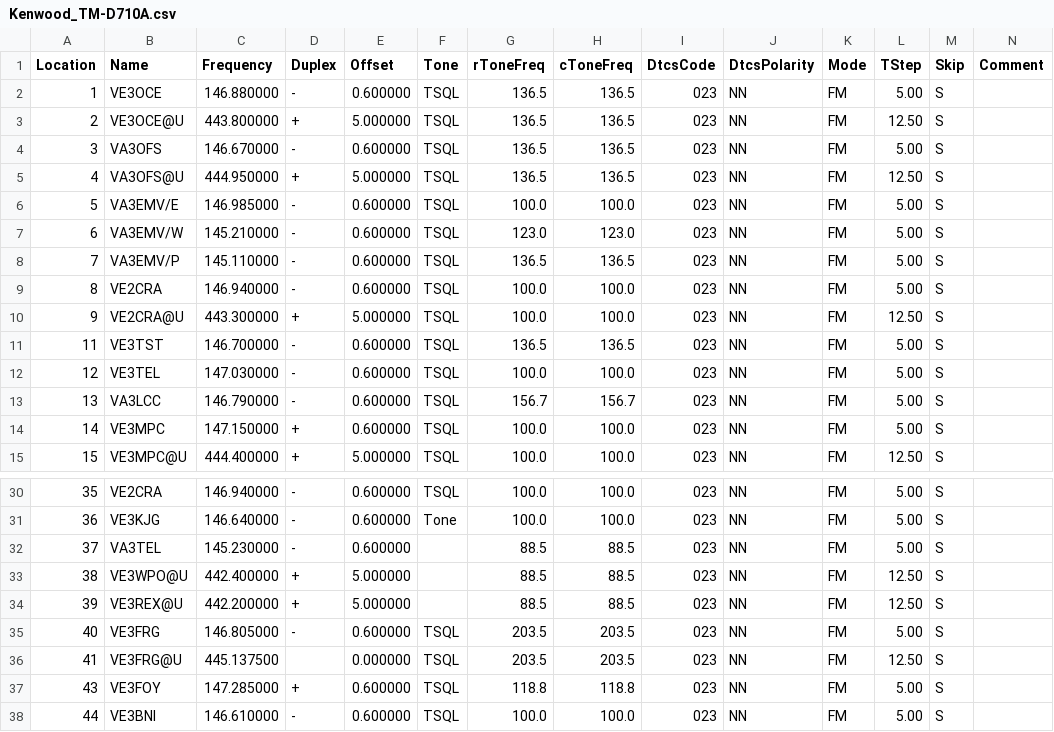
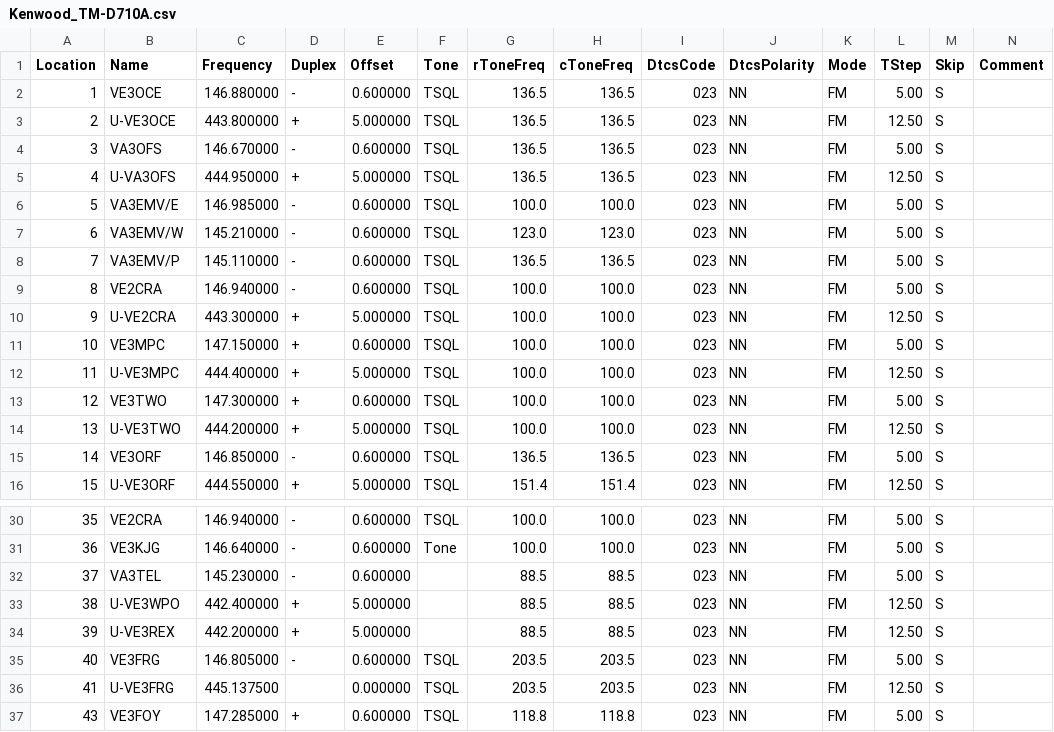
Before and after one commit to tylert/freq-lists, a CSV file: radios/Kenwood_TM-D710A.csv, drawn as a sheet; only a part is shown, gaps mark what is left out; the shorter side is filled out with more unchanged rows; addresses are those after the commit; rows hold the shown columns only; the diff covers the shown part only; the diff names each change by its address in the sheet, - before the commit and + after, or states it on an @@ line.

Commit message:
Bring the recorded memory locations into line with the stubs

```diff
--- a/radios/Kenwood_TM-D710A.csv
+++ b/radios/Kenwood_TM-D710A.csv
-B3 (Name): VE3OCE@U
+B3 (Name): U-VE3OCE
-B5 (Name): VA3OFS@U
+B5 (Name): U-VA3OFS
-B10 (Name): VE2CRA@U
+B10 (Name): U-VE2CRA
+row 11: 10 | VE3MPC | 147.150000 | + | 0.600000 | TSQL | 100.0 | 100.0 | 023 | NN | FM | 5.00 | S
-B12 (Name): VE3TST
+B12 (Name): U-VE3MPC
-C12 (Frequency): 146.700000
+C12 (Frequency): 444.400000
-D12:D14 (Duplex): -
+D12:D14 (Duplex): +
-E12 (Offset): 0.600000
+E12 (Offset): 5.000000
-G12 (rToneFreq): 136.5
+G12 (rToneFreq): 100.0
-H12 (cToneFreq): 136.5
+H12 (cToneFreq): 100.0
-L12 (TStep): 5.00
+L12 (TStep): 12.50
-B13 (Name): VE3TEL
+B13 (Name): VE3TWO
-C13 (Frequency): 147.030000
+C13 (Frequency): 147.300000
-B14 (Name): VA3LCC
+B14 (Name): U-VE3TWO
-C14 (Frequency): 146.790000
+C14 (Frequency): 444.200000
-E14 (Offset): 0.600000
+E14 (Offset): 5.000000
-G14 (rToneFreq): 156.7
+G14 (rToneFreq): 100.0
-H14 (cToneFreq): 156.7
+H14 (cToneFreq): 100.0
-L14 (TStep): 5.00
+L14 (TStep): 12.50
-B15 (Name): VE3MPC
+B15 (Name): VE3ORF
-C15 (Frequency): 147.150000
+C15 (Frequency): 146.850000
-D15 (Duplex): +
+D15 (Duplex): -
-G15 (rToneFreq): 100.0
+G15 (rToneFreq): 136.5
-H15 (cToneFreq): 100.0
+H15 (cToneFreq): 136.5
-B16 (Name): VE3MPC@U
+B16 (Name): U-VE3ORF
-C16 (Frequency): 444.400000
+C16 (Frequency): 444.550000
-G16 (rToneFreq): 100.0
+G16 (rToneFreq): 151.4
-H16 (cToneFreq): 100.0
+H16 (cToneFreq): 151.4
-B33 (Name): VE3WPO@U
+B33 (Name): U-VE3WPO
-B34 (Name): VE3REX@U
+B34 (Name): U-VE3REX
-B36 (Name): VE3FRG@U
+B36 (Name): U-VE3FRG
```
Also changed, not shown: 1 removed row and 15 edited cells elsewhere in this file, radios/Baofeng_UV-5R.csv, radios/Kenwood_TM-281A.csv, 10 other files.
